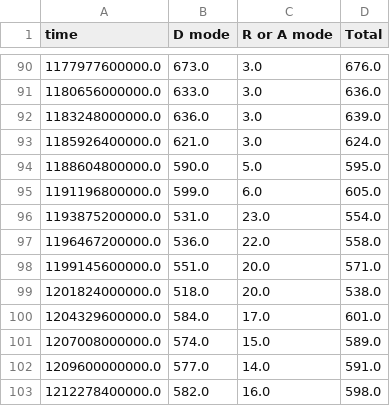
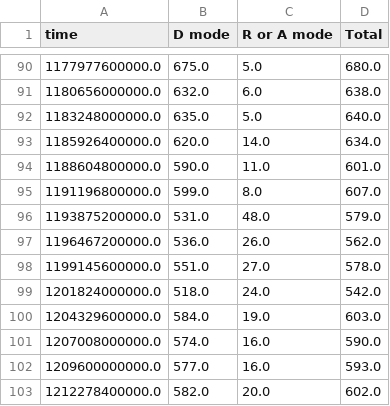
Before and after one commit to quai20/argo_kpi, a CSV file: kpi1.csv, drawn as a sheet; only a part is shown, gaps mark what is left out; the diff covers the shown part only.

```diff
--- a/kpi1.csv
+++ b/kpi1.csv
@@ -90,14 +90,14 @@ time,D mode,R or A mode,Total
-1177977600000.0,673.0,3.0,676.0
-1180656000000.0,633.0,3.0,636.0
-1183248000000.0,636.0,3.0,639.0
-1185926400000.0,621.0,3.0,624.0
-1188604800000.0,590.0,5.0,595.0
-1191196800000.0,599.0,6.0,605.0
-1193875200000.0,531.0,23.0,554.0
-1196467200000.0,536.0,22.0,558.0
-1199145600000.0,551.0,20.0,571.0
-1201824000000.0,518.0,20.0,538.0
-1204329600000.0,584.0,17.0,601.0
-1207008000000.0,574.0,15.0,589.0
-1209600000000.0,577.0,14.0,591.0
-1212278400000.0,582.0,16.0,598.0
+1177977600000.0,675.0,5.0,680.0
+1180656000000.0,632.0,6.0,638.0
+1183248000000.0,635.0,5.0,640.0
+1185926400000.0,620.0,14.0,634.0
+1188604800000.0,590.0,11.0,601.0
+1191196800000.0,599.0,8.0,607.0
+1193875200000.0,531.0,48.0,579.0
+1196467200000.0,536.0,26.0,562.0
+1199145600000.0,551.0,27.0,578.0
+1201824000000.0,518.0,24.0,542.0
+1204329600000.0,584.0,19.0,603.0
+1207008000000.0,574.0,16.0,590.0
+1209600000000.0,577.0,16.0,593.0
+1212278400000.0,582.0,20.0,602.0
```
Also changed, not shown: 1 added row and 116 edited cells elsewhere in this file, kpi2.csv.
